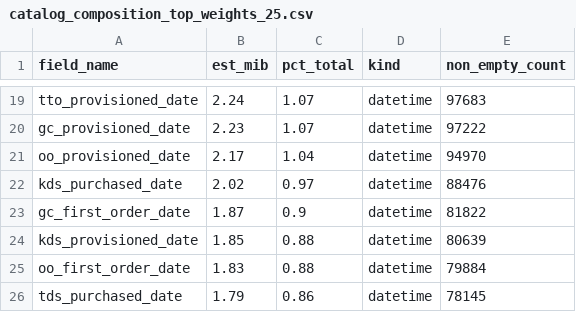
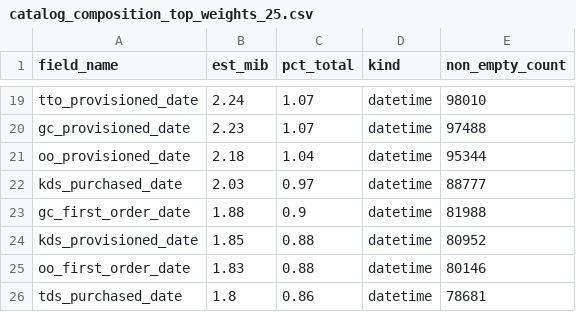
Before and after one commit to Johns329/braze-dashboard-cloud, a CSV file: data/tables/catalog_composition_top_weights_25.csv, drawn as a sheet; only a part is shown, gaps mark what is left out; the diff covers the shown part only; the diff names each change by its address in the sheet, - before the commit and + after, or states it on an @@ line.

```diff
--- a/data/tables/catalog_composition_top_weights_25.csv
+++ b/data/tables/catalog_composition_top_weights_25.csv
-E19 (non_empty_count): 97683
+E19 (non_empty_count): 98010
-E20 (non_empty_count): 97222
+E20 (non_empty_count): 97488
-B21 (est_mib): 2.17
+B21 (est_mib): 2.18
-E21 (non_empty_count): 94970
+E21 (non_empty_count): 95344
-B22 (est_mib): 2.02
+B22 (est_mib): 2.03
-E22 (non_empty_count): 88476
+E22 (non_empty_count): 88777
-B23 (est_mib): 1.87
+B23 (est_mib): 1.88
-E23 (non_empty_count): 81822
+E23 (non_empty_count): 81988
-E24 (non_empty_count): 80639
+E24 (non_empty_count): 80952
-E25 (non_empty_count): 79884
+E25 (non_empty_count): 80146
-B26 (est_mib): 1.79
+B26 (est_mib): 1.8
-E26 (non_empty_count): 78145
+E26 (non_empty_count): 78681
```
Also changed, not shown: 34 edited cells elsewhere in this file, data/tables/asset_inventory.csv, data/tables/catalog_composition_fill_rates.csv, 7 other files.
